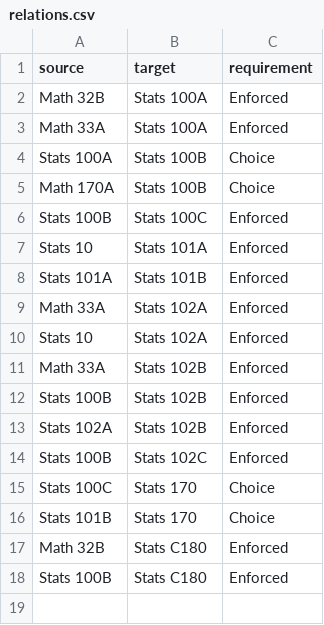
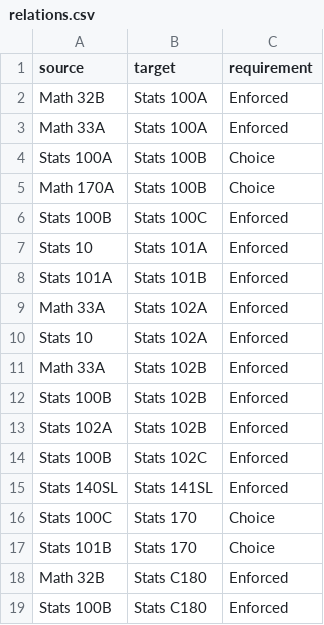
Before and after one commit to tyson-ni/Stats-Classes-Visualized, a CSV file: relations.csv, drawn as a sheet; the diff names each change by its address in the sheet, - before the commit and + after, or states it on an @@ line.

```diff
--- a/relations.csv
+++ b/relations.csv
+row 15: Stats 140SL | Stats 141SL | Enforced
```
Also changed, not shown: 3 other files.
